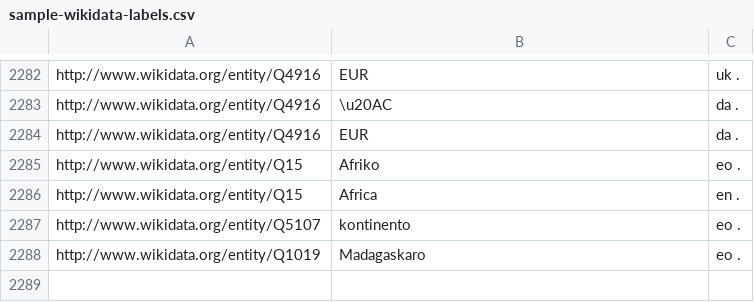
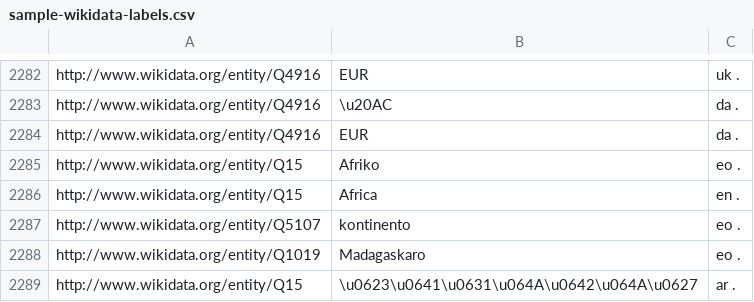
Before and after one commit to hadyelsahar/RE-NLG-Dataset, a CSV file: datasets/wikidata/sample-wikidata-labels.csv, drawn as a sheet; only a part is shown, gaps mark what is left out; the diff names each change by its address in the sheet, - before the commit and + after, or states it on an @@ line.

```diff
--- a/datasets/wikidata/sample-wikidata-labels.csv
+++ b/datasets/wikidata/sample-wikidata-labels.csv
+row 2289: http://www.wikidata.org/entity/Q15 | \u0623\u0641\u0631\u064A\u0642\u064A\u0627 | ar .
```
Also changed, not shown: 3 other files.
